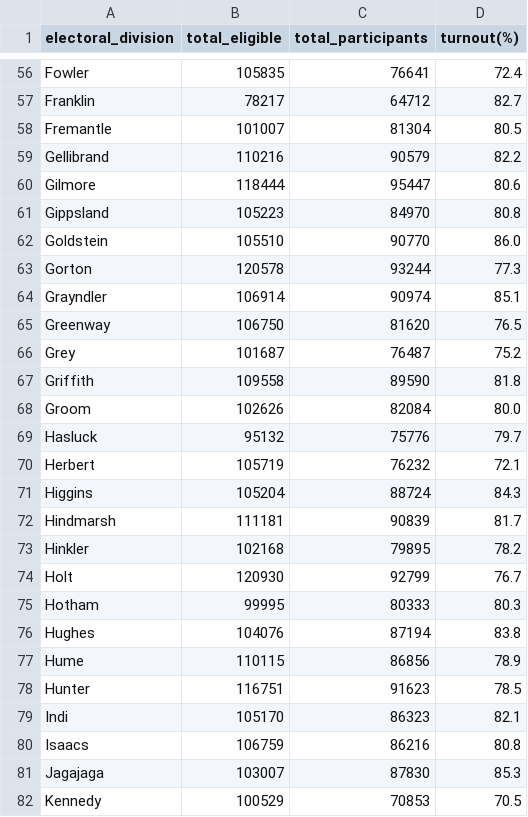
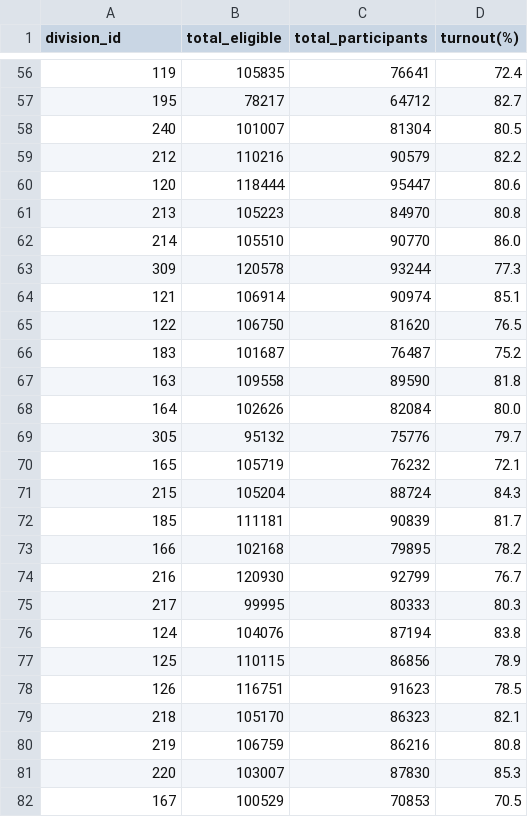
Before and after one commit to annewieggers/ETL-project, a CSV file: 06-output_marriage_postal_turnout/marriage_postal_turnout.csv, drawn as a sheet; only a part is shown, gaps mark what is left out; the diff covers the shown part only; the diff names each change by its address in the sheet, - before the commit and + after, or states it on an @@ line.

Commit message:
merging on division id

```diff
--- a/06-output_marriage_postal_turnout/marriage_postal_turnout.csv
+++ b/06-output_marriage_postal_turnout/marriage_postal_turnout.csv
-A1: electoral_division
+A1: division_id
-A56 (division_id): Fowler
+A56 (division_id): 119
-A57 (division_id): Franklin
+A57 (division_id): 195
-A58 (division_id): Fremantle
+A58 (division_id): 240
-A59 (division_id): Gellibrand
+A59 (division_id): 212
-A60 (division_id): Gilmore
+A60 (division_id): 120
-A61 (division_id): Gippsland
+A61 (division_id): 213
-A62 (division_id): Goldstein
+A62 (division_id): 214
-A63 (division_id): Gorton
+A63 (division_id): 309
-A64 (division_id): Grayndler
+A64 (division_id): 121
-A65 (division_id): Greenway
+A65 (division_id): 122
-A66 (division_id): Grey
+A66 (division_id): 183
-A67 (division_id): Griffith
+A67 (division_id): 163
-A68 (division_id): Groom
+A68 (division_id): 164
-A69 (division_id): Hasluck
+A69 (division_id): 305
-A70 (division_id): Herbert
+A70 (division_id): 165
-A71 (division_id): Higgins
+A71 (division_id): 215
-A72 (division_id): Hindmarsh
+A72 (division_id): 185
-A73 (division_id): Hinkler
+A73 (division_id): 166
-A74 (division_id): Holt
+A74 (division_id): 216
-A75 (division_id): Hotham
+A75 (division_id): 217
-A76 (division_id): Hughes
+A76 (division_id): 124
-A77 (division_id): Hume
+A77 (division_id): 125
-A78 (division_id): Hunter
+A78 (division_id): 126
-A79 (division_id): Indi
+A79 (division_id): 218
-A80 (division_id): Isaacs
+A80 (division_id): 219
-A81 (division_id): Jagajaga
+A81 (division_id): 220
-A82 (division_id): Kennedy
+A82 (division_id): 167
```
Also changed, not shown: 123 edited cells elsewhere in this file, 1 other file.
